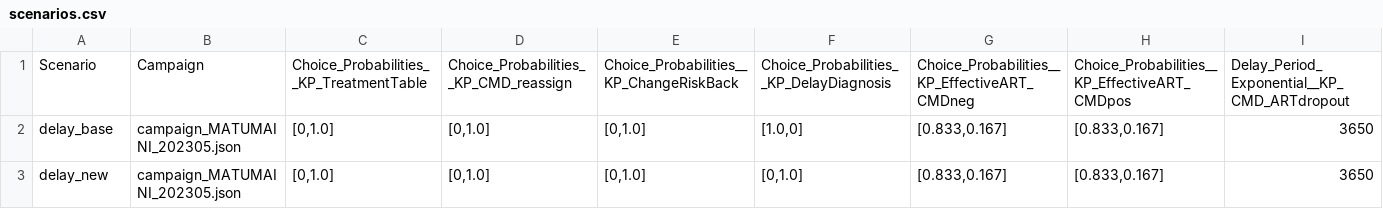
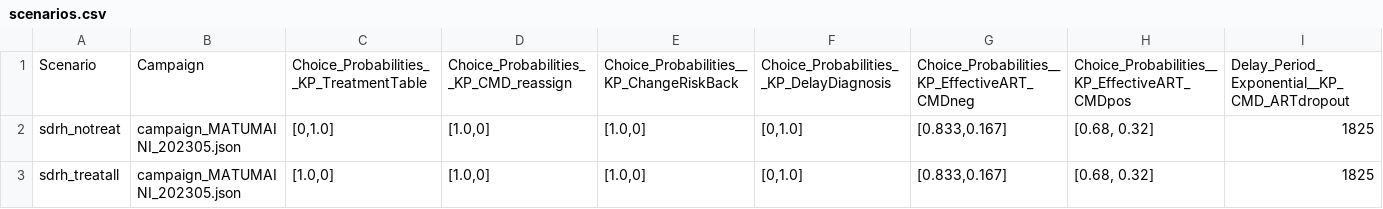
Before and after one commit to BershteynLab/MATUMAINI, a CSV file: 202301_Nyanza_Baseline_MalariaOngoing/scenarios.csv, drawn as a sheet; only a part is shown; the diff names each change by its address in the sheet, - before the commit and + after, or states it on an @@ line.

```diff
--- a/202301_Nyanza_Baseline_MalariaOngoing/scenarios.csv
+++ b/202301_Nyanza_Baseline_MalariaOngoing/scenarios.csv
-A2: delay_base
+A2: sdrh_notreat
-D2:D3: [0,1.0]
+D2:D3: [1.0,0]
-E2:E3: [0,1.0]
+E2:E3: [1.0,0]
-F2: [1.0,0]
+F2: [0,1.0]
-H2:H3: [0.833,0.167]
+H2:H3: [0.68, 0.32]
-I2:I3: 3650
+I2:I3: 1825
-A3: delay_new
+A3: sdrh_treatall
-C3: [0,1.0]
+C3: [1.0,0]
```
Also changed, not shown: 202301_Nyanza_Baseline_MalariaOngoing/scenarios_modular.csv, 1 other file.
